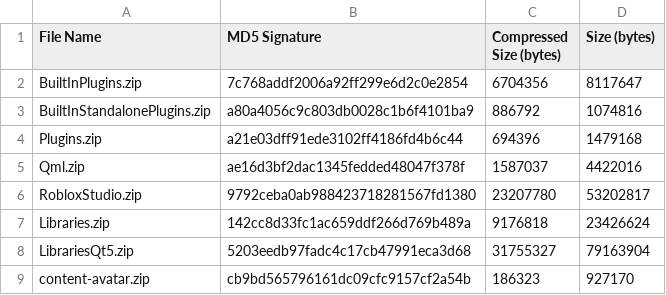
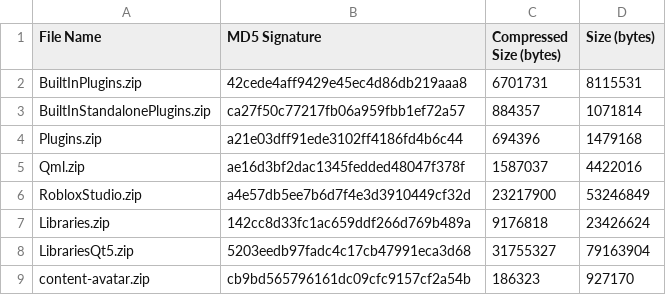
Before and after one commit to nutterthanos/Roblox-Client-Tracker, a CSV file: rbxPkgManifest.csv, drawn as a sheet; only a part is shown.

```diff
--- a/rbxPkgManifest.csv
+++ b/rbxPkgManifest.csv
@@ -1,7 +1,7 @@
 File Name,MD5 Signature,Compressed Size (bytes),Size (bytes)
-BuiltInPlugins.zip,7c768addf2006a92ff299e6d2c0e2854,6704356,8117647
-BuiltInStandalonePlugins.zip,a80a4056c9c803db0028c1b6f4101ba9,886792,1074816
+BuiltInPlugins.zip,42cede4aff9429e45ec4d86db219aaa8,6701731,8115531
+BuiltInStandalonePlugins.zip,ca27f50c77217fb06a959fbb1ef72a57,884357,1071814
 Plugins.zip,a21e03dff91ede3102ff4186fd4b6c44,694396,1479168
 Qml.zip,ae16d3bf2dac1345fedded48047f378f,1587037,4422016
-RobloxStudio.zip,9792ceba0ab988423718281567fd1380,23207780,53202817
+RobloxStudio.zip,a4e57db5ee7b6d7f4e3d3910449cf32d,23217900,53246849
 Libraries.zip,142cc8d33fc1ac659ddf266d769b489a,9176818,23426624
```
Also changed, not shown: rbxManifest.csv, 10 other files.
